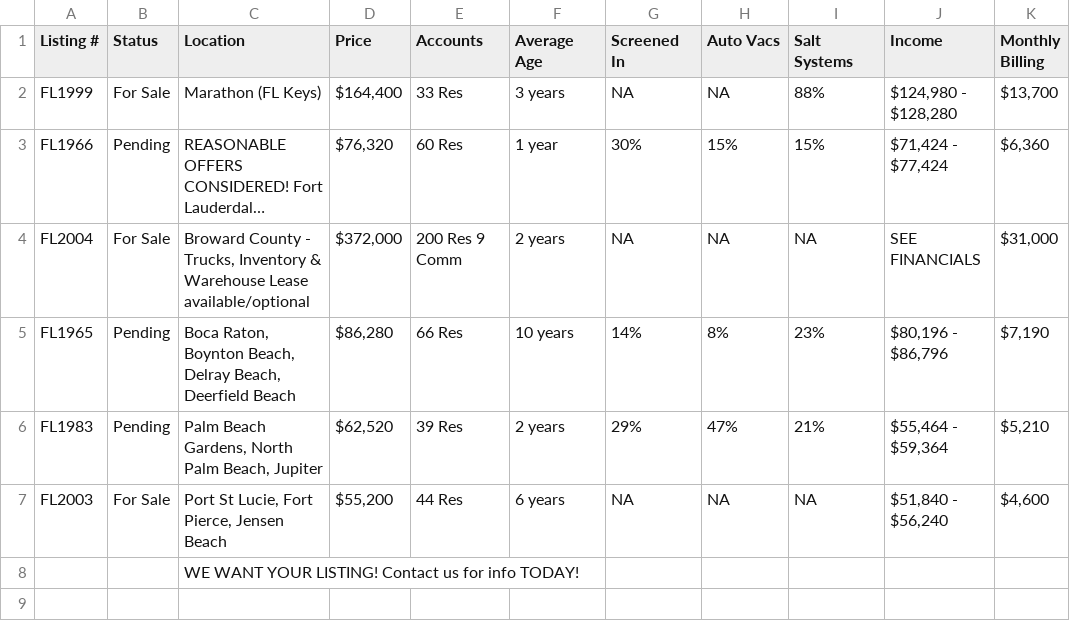
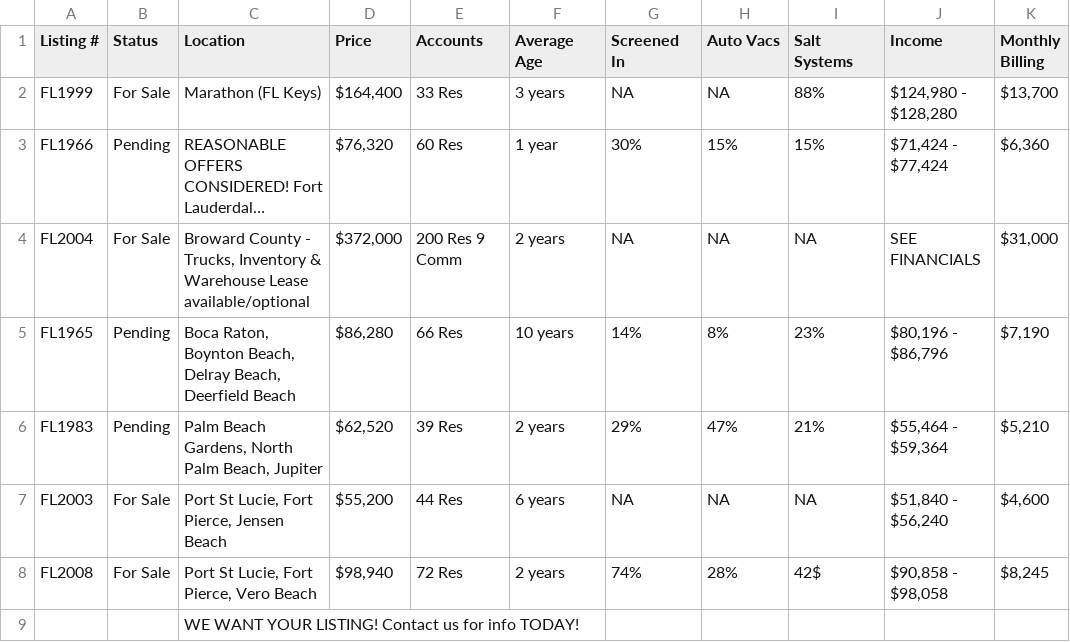
Before and after one commit to cyborgrob/pool-route-mirror, a CSV file: east-fl-listings.csv, drawn as a sheet; long unchanged cells end in …; the diff names each change by its address in the sheet, - before the commit and + after, or states it on an @@ line.

```diff
--- a/east-fl-listings.csv
+++ b/east-fl-listings.csv
+row 8: FL2008 | For Sale | Port St Lucie, Fort Pierce, Vero Beach | $98,940 | 72 Res | 2 years | 74% | 28% | 42$ | $90,858 - $98,058 | $8,245
```
